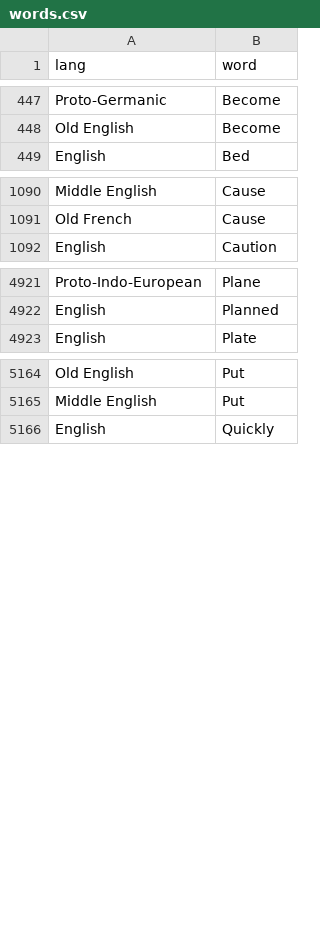
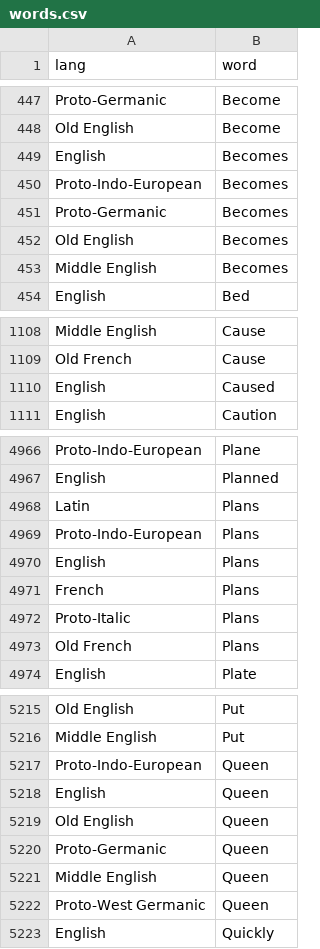
Before and after one commit to charcoalcharts-open/funbot, a CSV file: data/words.csv, drawn as a sheet; only a part is shown, gaps mark what is left out; the diff covers the shown part only; the diff names each change by its address in the sheet, - before the commit and + after, or states it on an @@ line.

```diff
--- a/data/words.csv
+++ b/data/words.csv
+row 449: English | Becomes
+row 450: Proto-Indo-European | Becomes
+row 451: Proto-Germanic | Becomes
+row 452: Old English | Becomes
+row 453: Middle English | Becomes
+row 1110: English | Caused
+row 4968: Latin | Plans
+row 4969: Proto-Indo-European | Plans
+row 4970: English | Plans
+row 4971: French | Plans
+row 4972: Proto-Italic | Plans
+row 4973: Old French | Plans
+row 5217: Proto-Indo-European | Queen
+row 5218: English | Queen
+row 5219: Old English | Queen
+row 5220: Proto-Germanic | Queen
+row 5221: Middle English | Queen
+row 5222: Proto-West Germanic | Queen
```
Also changed, not shown: 57 added rows elsewhere in this file.
